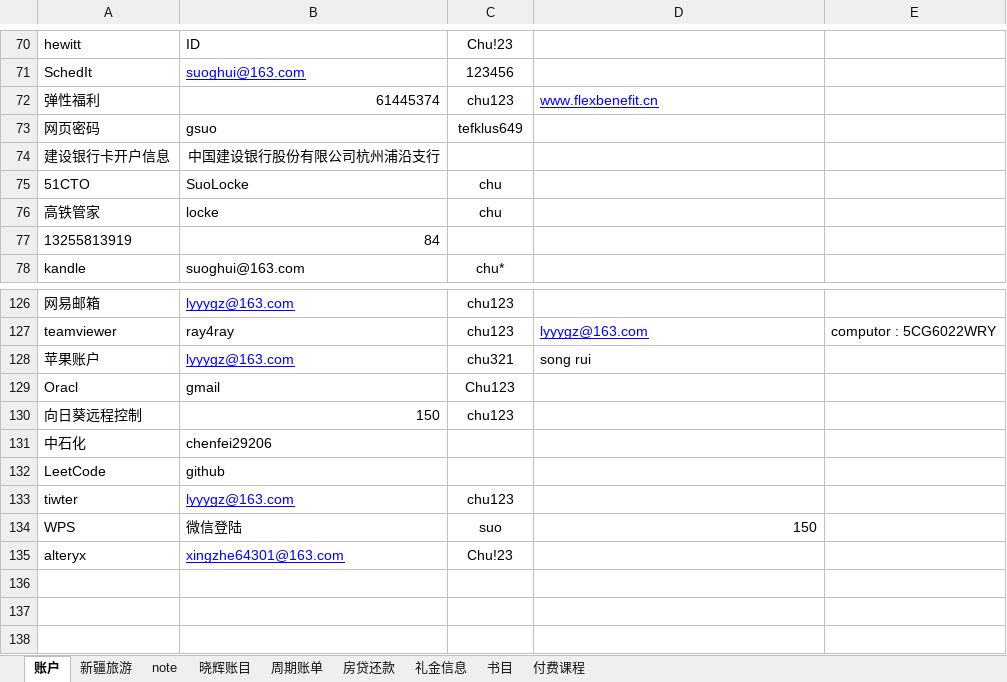
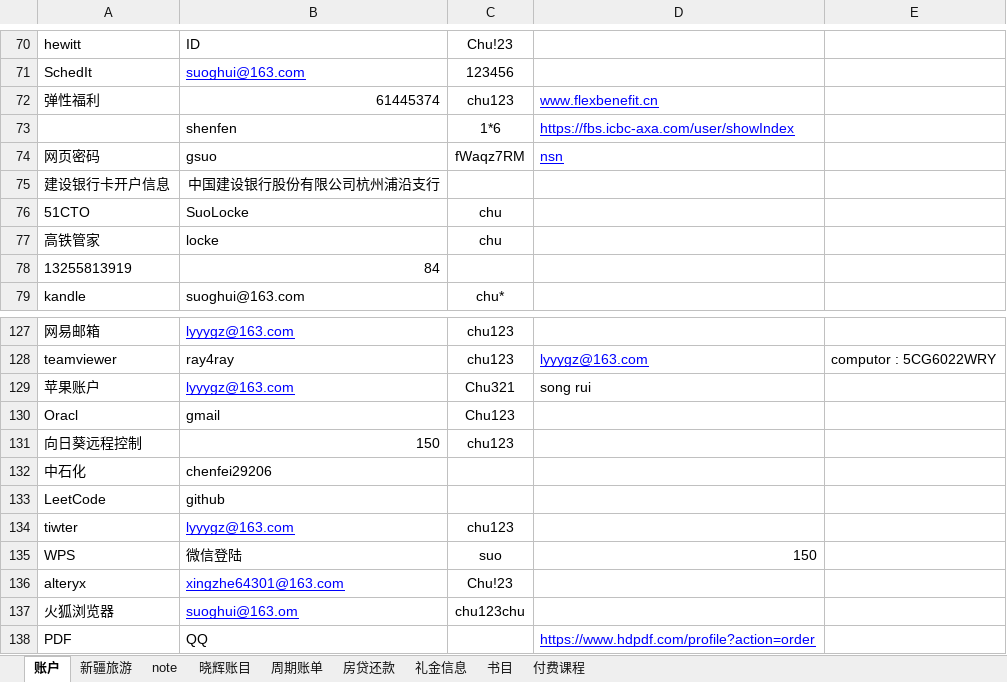
Before and after one commit to ray4ray/example, an Excel workbook: myprogarm/excel/record.xlsx, sheet 账户, drawn as a sheet; only a part is shown, gaps mark what is left out; values as stored, in another font and other column widths than the file's, no borders; charts and pictures not drawn; addresses are those after the commit; the diff names each change by its address in the sheet, - before the commit and + after, or states it on an @@ line.

Commit message:
Update accounts

```diff
--- a/myprogarm/excel/record.xlsx (sheet 账户)
+++ b/myprogarm/excel/record.xlsx (sheet 账户)
+row 73:  | shenfen | 1*6 | https://fbs.icbc-axa.com/user/showIndex
-C74: tefklus649
+C74: fWaqz7RM
-D74: (empty)
+D74: nsn
-C129: chu321
+C129: Chu321
+row 137: 火狐浏览器 | suoghui@163.om | chu123chu
+row 138: PDF | QQ |  | https://www.hdpdf.com/profile?action=order
```
Also changed, not shown: sheet 晓辉账目, charts or pictures.
